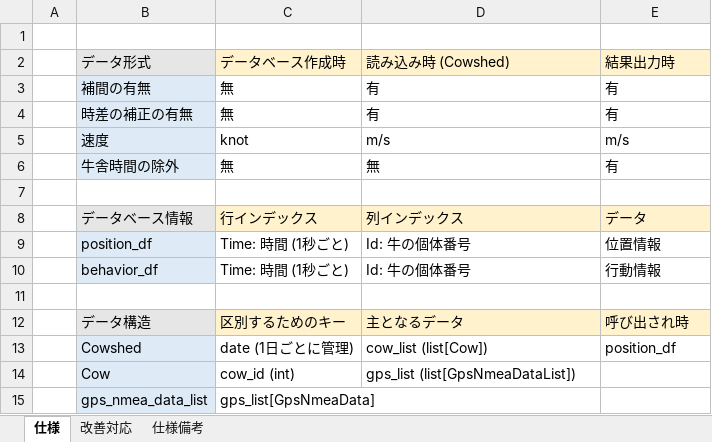
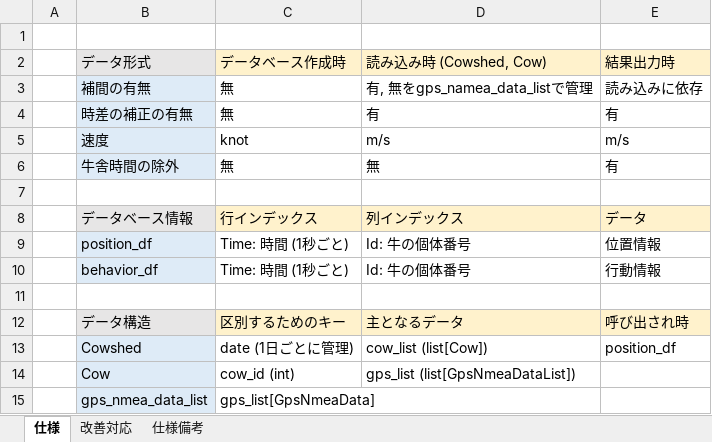
Before and after one commit to FUKUSHUN/cow_python, an Excel workbook: COW_PROJECT/Specification.xlsx, sheet 仕様, drawn as a sheet; values as stored, in another font and other column widths than the file's, no borders; the diff names each change by its address in the sheet, - before the commit and + after, or states it on an @@ line.

```diff
--- a/COW_PROJECT/Specification.xlsx (sheet 仕様)
+++ b/COW_PROJECT/Specification.xlsx (sheet 仕様)
-D2: 読み込み時 (Cowshed)
+D2: 読み込み時 (Cowshed, Cow)
-D3: 有
+D3: 有, 無をgps_namea_data_listで管理
-E3: 有
+E3: 読み込みに依存
```
Also changed, not shown: 5 other files.
